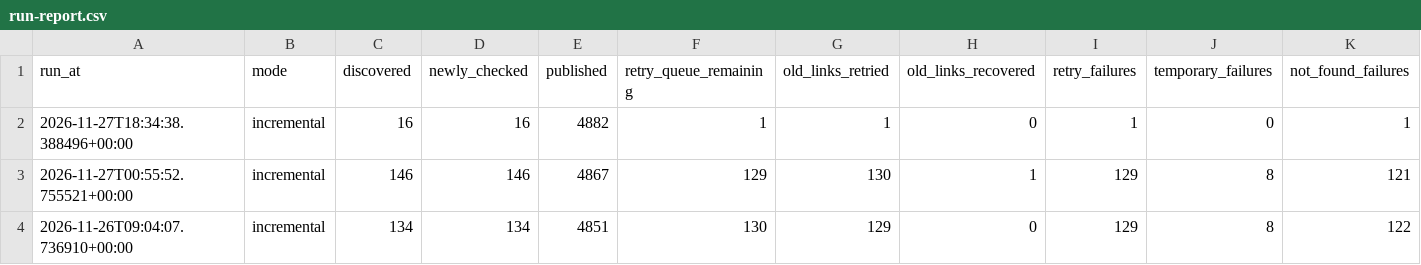
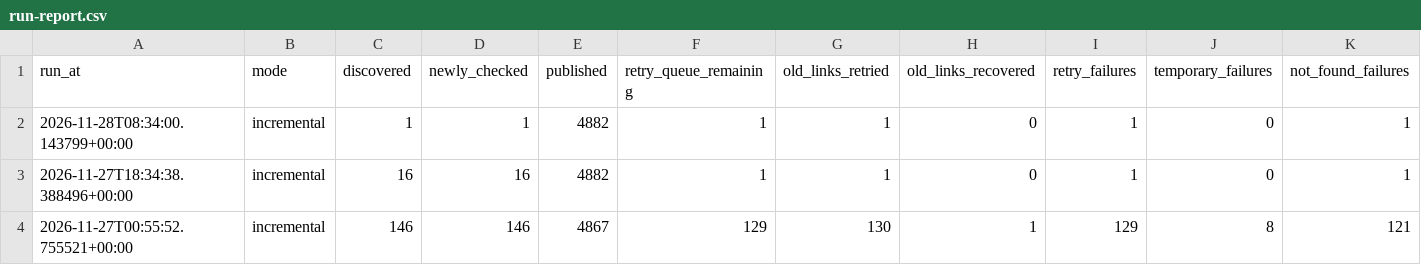
Before and after one commit to kuafor41/radioshows-podcast, a CSV file: data/run-report.csv, drawn as a sheet; only a part is shown; the shorter side is filled out with more unchanged rows; rows hold the shown columns only; the diff names each change by its address in the sheet, - before the commit and + after, or states it on an @@ line.

```diff
--- a/data/run-report.csv
+++ b/data/run-report.csv
+row 2: 2026-11-28T08:34:00.143799+00:00 | incremental | 1 | 1 | 4882 | 1 | 1 | 0 | 1 | 0 | 1
```
Also changed, not shown: data/hourly-success-report.csv, data/retry-queue.csv, 7 other files.
